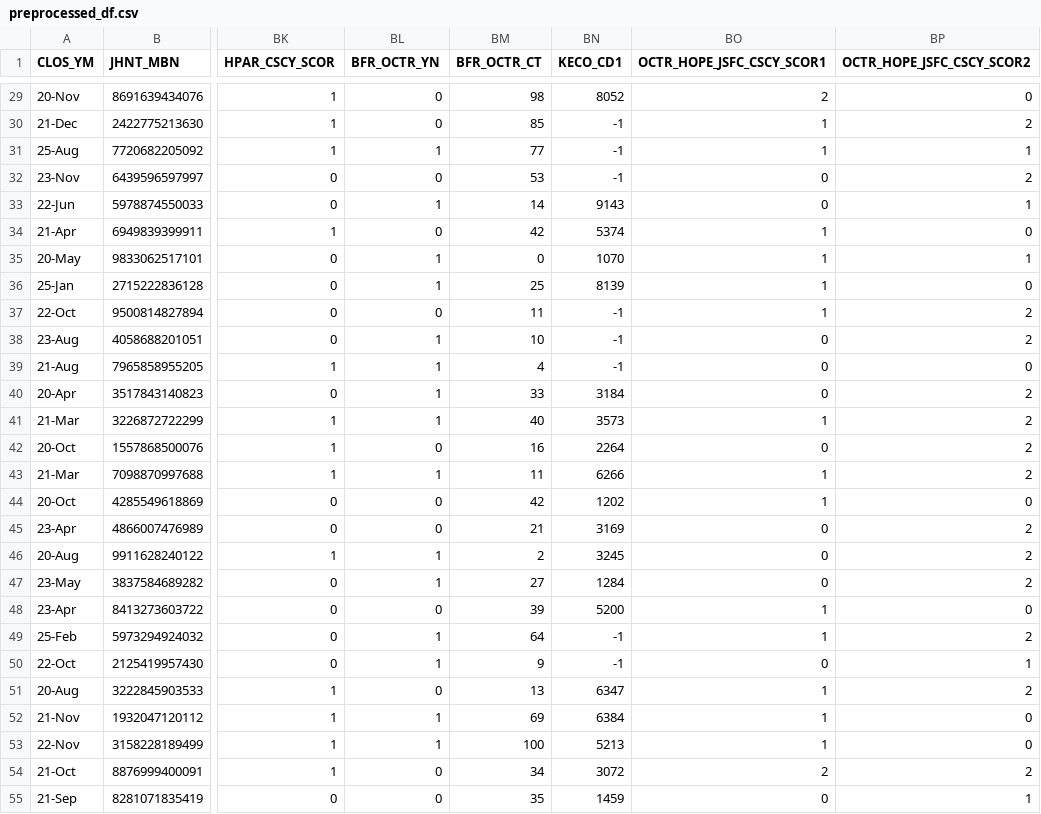
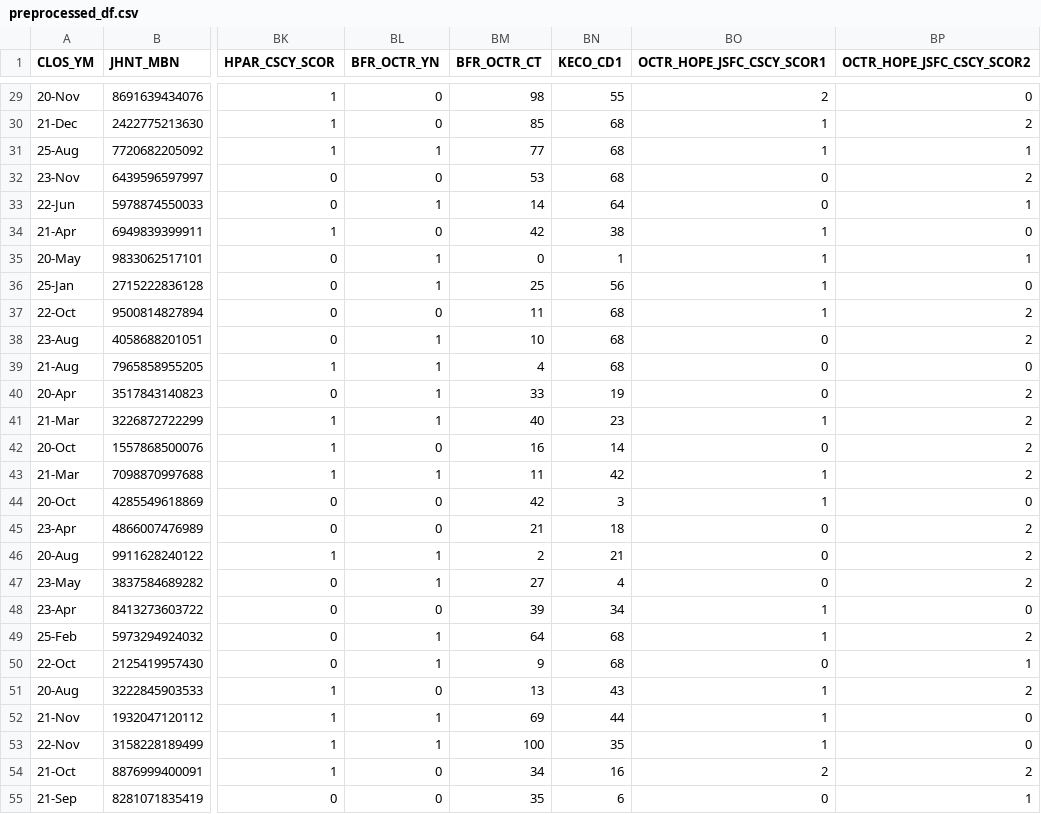
Before and after one commit to KU-LIM-Lab/dowhy-deep, a CSV file: do_whynot/data/output/preprocessed_df.csv, drawn as a sheet; only a part is shown, gaps mark what is left out; the diff covers the shown part only; the diff names each change by its address in the sheet, - before the commit and + after, or states it on an @@ line.

```diff
--- a/do_whynot/data/output/preprocessed_df.csv
+++ b/do_whynot/data/output/preprocessed_df.csv
-BN29 (KECO_CD1): 8052
+BN29 (KECO_CD1): 55
-BN30:BN32 (KECO_CD1): -1
+BN30:BN32 (KECO_CD1): 68
-BN33 (KECO_CD1): 9143
+BN33 (KECO_CD1): 64
-BN34 (KECO_CD1): 5374
+BN34 (KECO_CD1): 38
-BN35 (KECO_CD1): 1070
+BN35 (KECO_CD1): 1
-BN36 (KECO_CD1): 8139
+BN36 (KECO_CD1): 56
-BN37:BN39 (KECO_CD1): -1
+BN37:BN39 (KECO_CD1): 68
-BN40 (KECO_CD1): 3184
+BN40 (KECO_CD1): 19
-BN41 (KECO_CD1): 3573
+BN41 (KECO_CD1): 23
-BN42 (KECO_CD1): 2264
+BN42 (KECO_CD1): 14
-BN43 (KECO_CD1): 6266
+BN43 (KECO_CD1): 42
-BN44 (KECO_CD1): 1202
+BN44 (KECO_CD1): 3
-BN45 (KECO_CD1): 3169
+BN45 (KECO_CD1): 18
-BN46 (KECO_CD1): 3245
+BN46 (KECO_CD1): 21
-BN47 (KECO_CD1): 1284
+BN47 (KECO_CD1): 4
-BN48 (KECO_CD1): 5200
+BN48 (KECO_CD1): 34
-BN49:BN50 (KECO_CD1): -1
+BN49:BN50 (KECO_CD1): 68
-BN51 (KECO_CD1): 6347
+BN51 (KECO_CD1): 43
-BN52 (KECO_CD1): 6384
+BN52 (KECO_CD1): 44
-BN53 (KECO_CD1): 5213
+BN53 (KECO_CD1): 35
-BN54 (KECO_CD1): 3072
+BN54 (KECO_CD1): 16
-BN55 (KECO_CD1): 1459
+BN55 (KECO_CD1): 6
```
Also changed, not shown: 73 edited cells elsewhere in this file, 3 other files.
